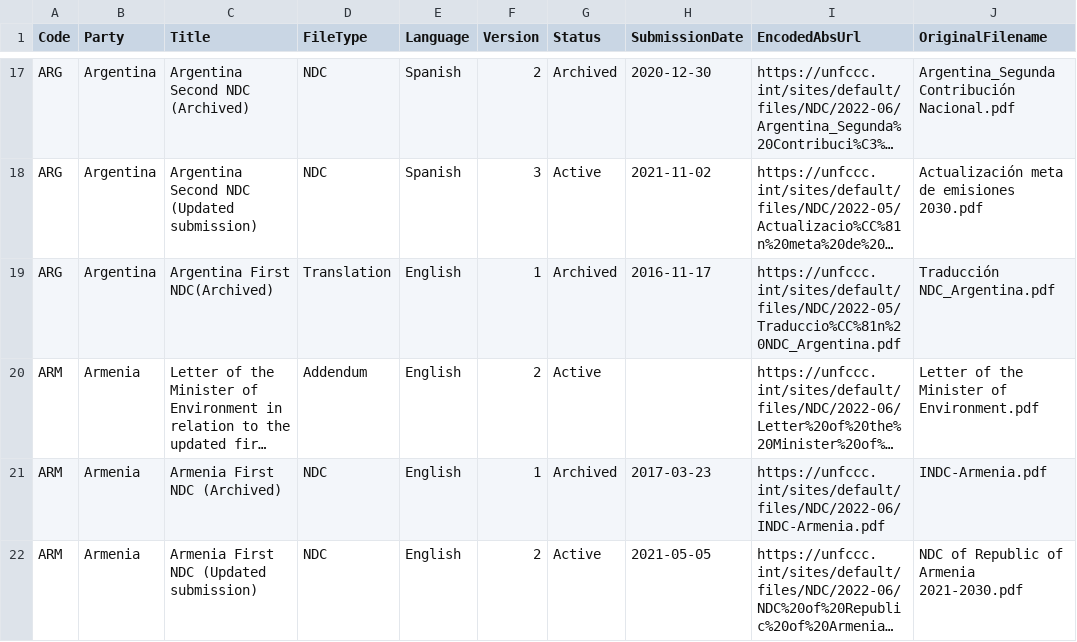
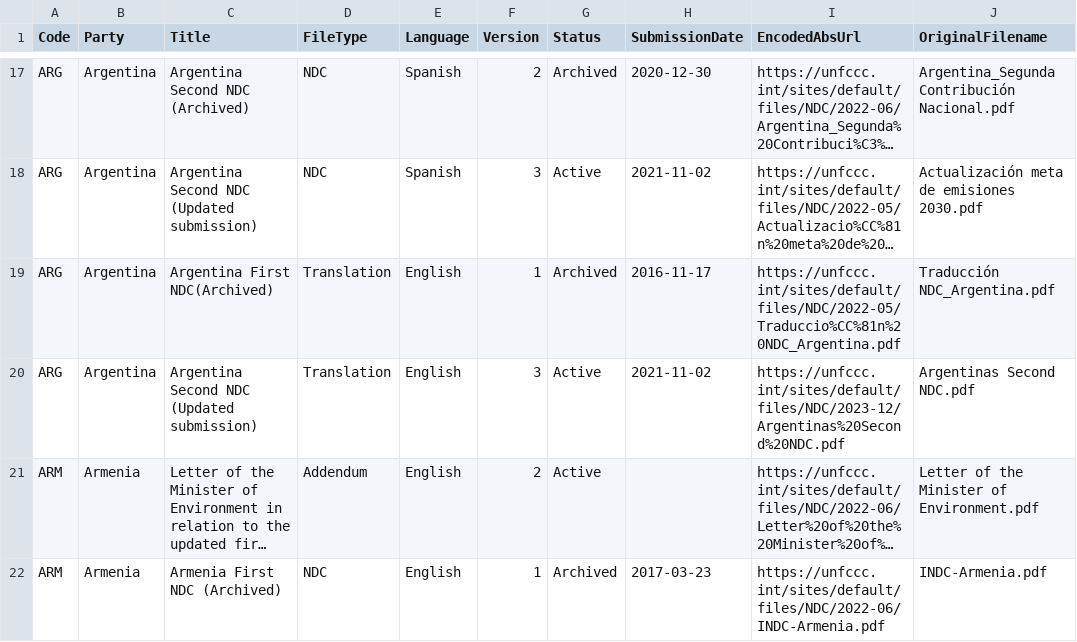
Before and after one commit to openclimatedata/ndcs, a CSV file: data/ndcs.csv, drawn as a sheet; only a part is shown, gaps mark what is left out; the shorter side is filled out with more unchanged rows; long unchanged cells end in …; the diff names each change by its address in the sheet, - before the commit and + after, or states it on an @@ line.

Commit message:
1 row added
  Code: ARG
  Party: Argentina
  Title: Argentina Second NDC (Updated submission)
  FileType: Translation
  Language: English
  Version: 3
  Status: Active
  SubmissionDate: 2021-11-02
  EncodedAbsUrl: https://unfccc.int/sites/default/files/NDC/2023-12/Argentinas%20Second%20NDC.pdf
  OriginalFilename: Argentinas Second NDC.pdf

```diff
--- a/data/ndcs.csv
+++ b/data/ndcs.csv
+row 20: ARG | Argentina | Argentina Second NDC (Updated submission) | Translation | English | 3 | Active | 2021-11-02 | https://unfccc.int/sites/default/files/NDC/2023-12/Argentinas%20Second%20NDC.pdf | Argentinas Second NDC.pdf
```
Also changed, not shown: 1 other file.
